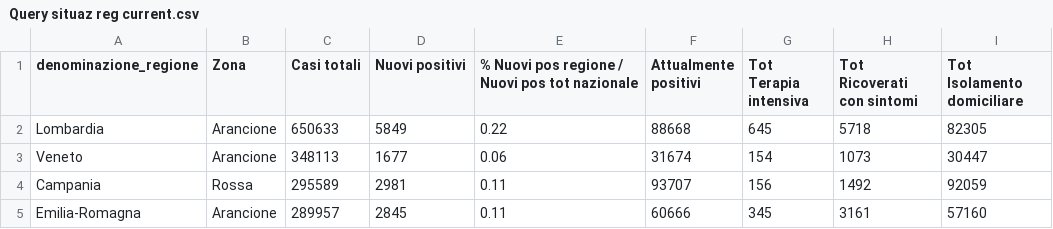
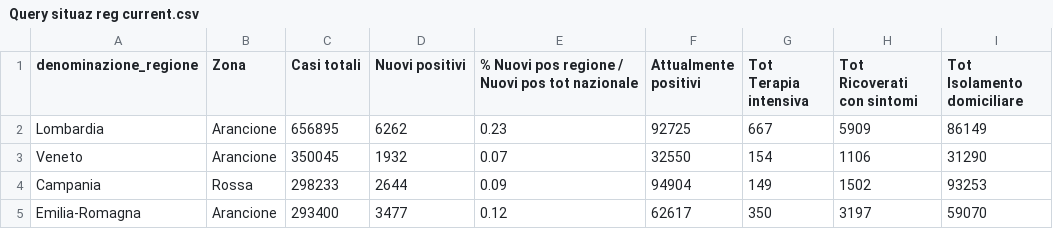
Before and after one commit to lc-cs/my_dataset_dc19, a CSV file: Query situaz reg current.csv, drawn as a sheet; only a part is shown; the diff covers the shown part only.

```diff
--- a/Query situaz reg current.csv
+++ b/Query situaz reg current.csv
@@ -1,5 +1,5 @@
 denominazione_regione,Zona,Casi totali,Nuovi positivi,% Nuovi pos regione / Nuovi pos tot nazionale,Attualmente positivi,Tot Terapia intensiva,Tot Ricoverati con sintomi,Tot Isolamento domiciliare
-Lombardia,Arancione,650633,5849,0.22,88668,645,5718,82305
-Veneto,Arancione,348113,1677,0.06,31674,154,1073,30447
-Campania,Rossa,295589,2981,0.11,93707,156,1492,92059
-Emilia-Romagna,Arancione,289957,2845,0.11,60666,345,3161,57160
+Lombardia,Arancione,656895,6262,0.23,92725,667,5909,86149
+Veneto,Arancione,350045,1932,0.07,32550,154,1106,31290
+Campania,Rossa,298233,2644,0.09,94904,149,1502,93253
+Emilia-Romagna,Arancione,293400,3477,0.12,62617,350,3197,59070
```
Also changed, not shown: 106 edited cells elsewhere in this file, Query naz0 current.csv.
